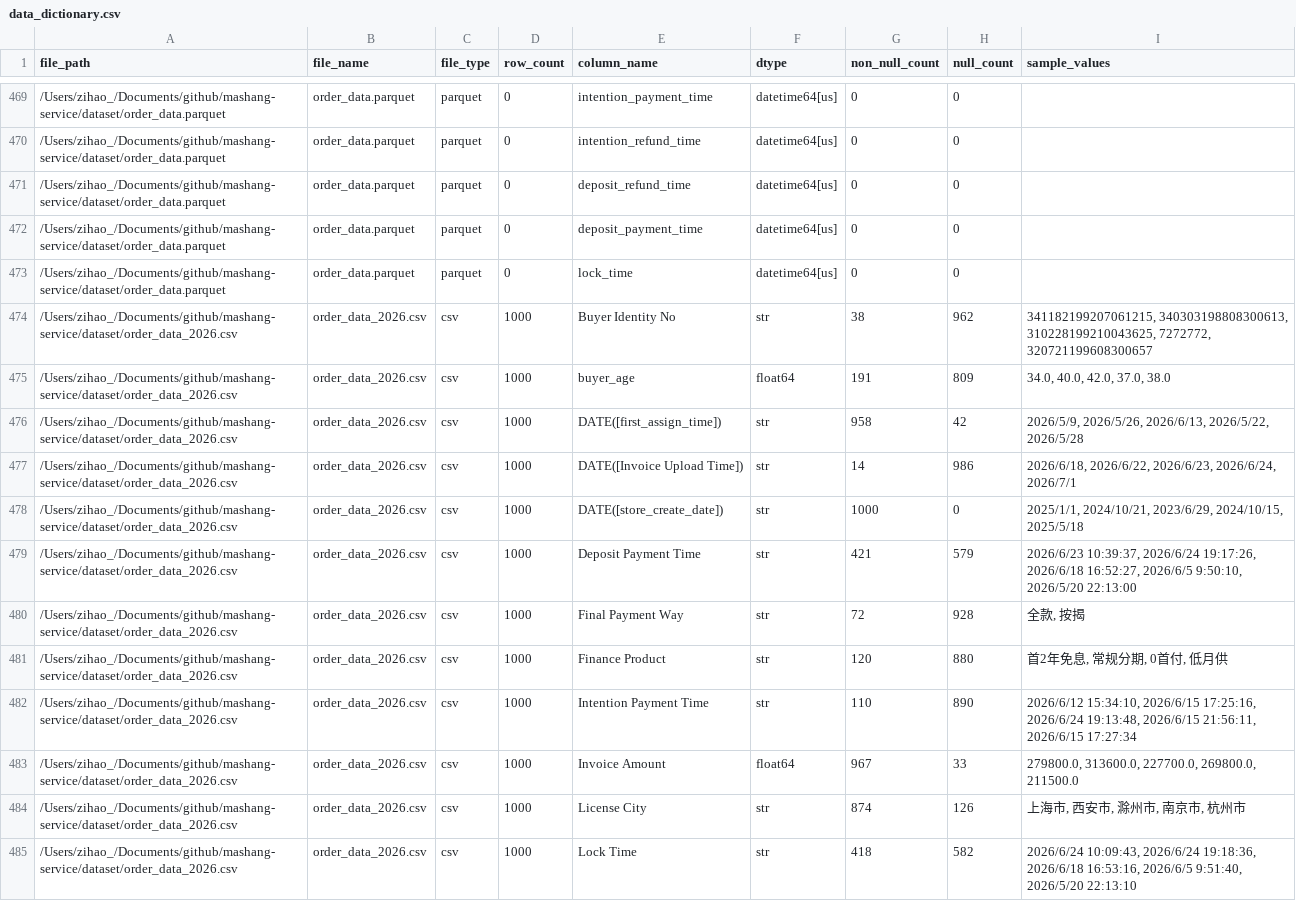
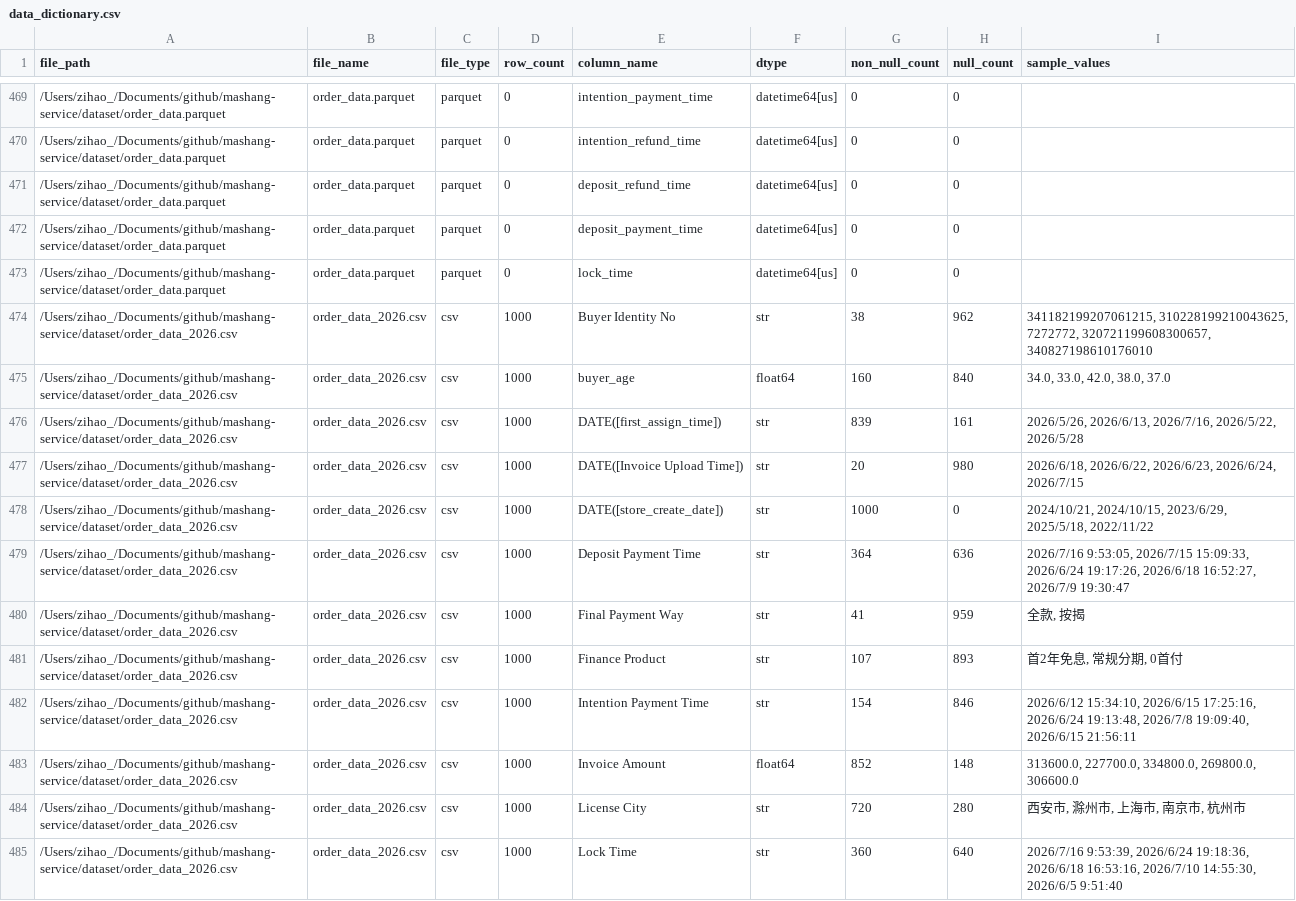
Before and after one commit to zhangzihaoDT/mashang-service, a CSV file: mashang_workspace/outputs/tables/data_dictionary.csv, drawn as a sheet; only a part is shown, gaps mark what is left out; the diff covers the shown part only.

```diff
--- a/mashang_workspace/outputs/tables/data_dictionary.csv
+++ b/mashang_workspace/outputs/tables/data_dictionary.csv
@@ -473,13 +473,13 @@ file_path,file_name,file_type,row_count,column_name,dtype,non_null_count,null_co
 /Users/zihao_/Documents/github/mashang-service/dataset/order_data.parquet,order_data.parquet,parquet,0,lock_time,datetime64[us],0,0,
-/Users/zihao_/Documents/github/mashang-service/dataset/order_data_2026.csv,order_data_2026.csv,csv,1000,Buyer Identity No,str,38,962,"341182199207061215, 340303198808300613, 310228199210043625, 7272772, 320721199608300657"
-/Users/zihao_/Documents/github/mashang-service/dataset/order_data_2026.csv,order_data_2026.csv,csv,1000,buyer_age,float64,191,809,"34.0, 40.0, 42.0, 37.0, 38.0"
-/Users/zihao_/Documents/github/mashang-service/dataset/order_data_2026.csv,order_data_2026.csv,csv,1000,DATE([first_assign_time]),str,958,42,"2026/5/9, 2026/5/26, 2026/6/13, 2026/5/22, 2026/5/28"
-/Users/zihao_/Documents/github/mashang-service/dataset/order_data_2026.csv,order_data_2026.csv,csv,1000,DATE([Invoice Upload Time]),str,14,986,"2026/6/18, 2026/6/22, 2026/6/23, 2026/6/24, 2026/7/1"
-/Users/zihao_/Documents/github/mashang-service/dataset/order_data_2026.csv,order_data_2026.csv,csv,1000,DATE([store_create_date]),str,1000,0,"2025/1/1, 2024/10/21, 2023/6/29, 2024/10/15, 2025/5/18"
-/Users/zihao_/Documents/github/mashang-service/dataset/order_data_2026.csv,order_data_2026.csv,csv,1000,Deposit Payment Time,str,421,579,"2026/6/23 10:39:37, 2026/6/24 19:17:26, 2026/6/18 16:52:27, 2026/6/5 9:50:10, 2026/5/20 22:13:00"
-/Users/zihao_/Documents/github/mashang-service/dataset/order_data_2026.csv,order_data_2026.csv,csv,1000,Final Payment Way,str,72,928,"全款, 按揭"
-/Users/zihao_/Documents/github/mashang-service/dataset/order_data_2026.csv,order_data_2026.csv,csv,1000,Finance Product,str,120,880,"首2年免息, 常规分期, 0首付, 低月供"
-/Users/zihao_/Documents/github/mashang-service/dataset/order_data_2026.csv,order_data_2026.csv,csv,1000,Intention Payment Time,str,110,890,"2026/6/12 15:34:10, 2026/6/15 17:25:16, 2026/6/24 19:13:48, 2026/6/15 21:56:11, 2026/6/15 17:27:34"
-/Users/zihao_/Documents/github/mashang-service/dataset/order_data_2026.csv,order_data_2026.csv,csv,1000,Invoice Amount,float64,967,33,"279800.0, 313600.0, 227700.0, 269800.0, 211500.0"
-/Users/zihao_/Documents/github/mashang-service/dataset/order_data_2026.csv,order_data_2026.csv,csv,1000,License City,str,874,126,"上海市, 西安市, 滁州市, 南京市, 杭州市"
-/Users/zihao_/Documents/github/mashang-service/dataset/order_data_2026.csv,order_data_2026.csv,csv,1000,Lock Time,str,418,582,"2026/6/24 10:09:43, 2026/6/24 19:18:36, 2026/6/18 16:53:16, 2026/6/5 9:51:40, 2026/5/20 22:13:10"
+/Users/zihao_/Documents/github/mashang-service/dataset/order_data_2026.csv,order_data_2026.csv,csv,1000,Buyer Identity No,str,38,962,"341182199207061215, 310228199210043625, 7272772, 320721199608300657, 340827198610176010"
+/Users/zihao_/Documents/github/mashang-service/dataset/order_data_2026.csv,order_data_2026.csv,csv,1000,buyer_age,float64,160,840,"34.0, 33.0, 42.0, 38.0, 37.0"
+/Users/zihao_/Documents/github/mashang-service/dataset/order_data_2026.csv,order_data_2026.csv,csv,1000,DATE([first_assign_time]),str,839,161,"2026/5/26, 2026/6/13, 2026/7/16, 2026/5/22, 2026/5/28"
+/Users/zihao_/Documents/github/mashang-service/dataset/order_data_2026.csv,order_data_2026.csv,csv,1000,DATE([Invoice Upload Time]),str,20,980,"2026/6/18, 2026/6/22, 2026/6/23, 2026/6/24, 2026/7/15"
+/Users/zihao_/Documents/github/mashang-service/dataset/order_data_2026.csv,order_data_2026.csv,csv,1000,DATE([store_create_date]),str,1000,0,"2024/10/21, 2024/10/15, 2023/6/29, 2025/5/18, 2022/11/22"
+/Users/zihao_/Documents/github/mashang-service/dataset/order_data_2026.csv,order_data_2026.csv,csv,1000,Deposit Payment Time,str,364,636,"2026/7/16 9:53:05, 2026/7/15 15:09:33, 2026/6/24 19:17:26, 2026/6/18 16:52:27, 2026/7/9 19:30:47"
+/Users/zihao_/Documents/github/mashang-service/dataset/order_data_2026.csv,order_data_2026.csv,csv,1000,Final Payment Way,str,41,959,"全款, 按揭"
+/Users/zihao_/Documents/github/mashang-service/dataset/order_data_2026.csv,order_data_2026.csv,csv,1000,Finance Product,str,107,893,"首2年免息, 常规分期, 0首付"
+/Users/zihao_/Documents/github/mashang-service/dataset/order_data_2026.csv,order_data_2026.csv,csv,1000,Intention Payment Time,str,154,846,"2026/6/12 15:34:10, 2026/6/15 17:25:16, 2026/6/24 19:13:48, 2026/7/8 19:09:40, 2026/6/15 21:56:11"
+/Users/zihao_/Documents/github/mashang-service/dataset/order_data_2026.csv,order_data_2026.csv,csv,1000,Invoice Amount,float64,852,148,"313600.0, 227700.0, 334800.0, 269800.0, 306600.0"
+/Users/zihao_/Documents/github/mashang-service/dataset/order_data_2026.csv,order_data_2026.csv,csv,1000,License City,str,720,280,"西安市, 滁州市, 上海市, 南京市, 杭州市"
+/Users/zihao_/Documents/github/mashang-service/dataset/order_data_2026.csv,order_data_2026.csv,csv,1000,Lock Time,str,360,640,"2026/7/16 9:53:39, 2026/6/24 19:18:36, 2026/6/18 16:53:16, 2026/7/10 14:55:30, 2026/6/5 9:51:40"
```
Also changed, not shown: 4 moved rows and 31 edited cells elsewhere in this file, 3 other files.
